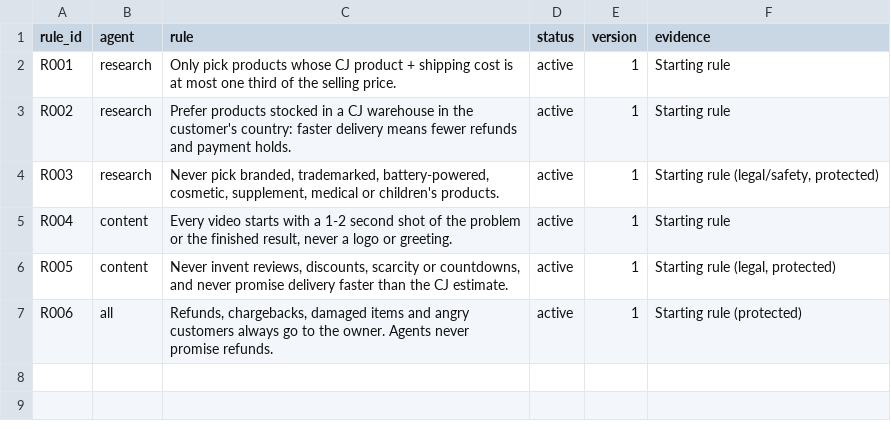
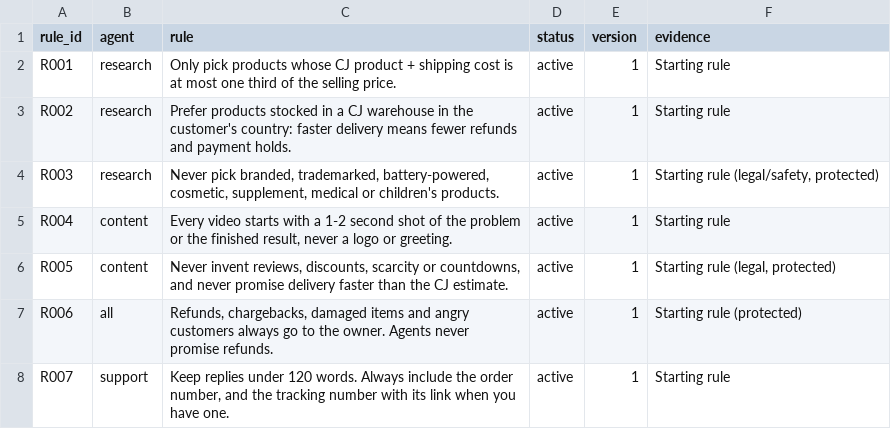
Before and after one commit to iosifchaptani-tech/Jarvis, a CSV file: dropshipping/templates/playbook.csv, drawn as a sheet.

```diff
--- a/dropshipping/templates/playbook.csv
+++ b/dropshipping/templates/playbook.csv
@@ -7 +7,2 @@ R005,content,"Never invent reviews, discounts, scarcity or countdowns, and never
 R006,all,"Refunds, chargebacks, damaged items and angry customers always go to the owner. Agents never promise refunds.",active,1,"Starting rule (protected)"
+R007,support,"Keep replies under 120 words. Always include the order number, and the tracking number with its link when you have one.",active,1,"Starting rule"
```
Also changed, not shown: 11 other files.
